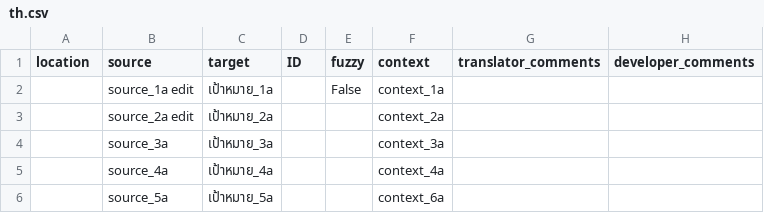
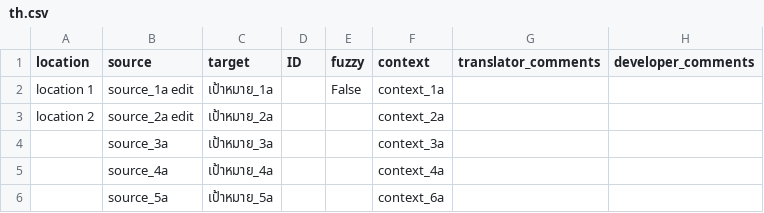
Before and after one commit to iypht/TestWeblate, a CSV file: test1/locales/th.csv, drawn as a sheet.

Commit message:
test add location

```diff
--- a/test1/locales/th.csv
+++ b/test1/locales/th.csv
@@ -1,4 +1,4 @@
 "location","source","target","ID","fuzzy","context","translator_comments","developer_comments"
-"","source_1a edit","เป้าหมาย_1a","","False","context_1a","",""
-"","source_2a edit","เป้าหมาย_2a","","","context_2a","",""
+"location 1","source_1a edit","เป้าหมาย_1a","","False","context_1a","",""
+"location 2","source_2a edit","เป้าหมาย_2a","","","context_2a","",""
 "","source_3a","เป้าหมาย_3a","","","context_3a","",""
```
